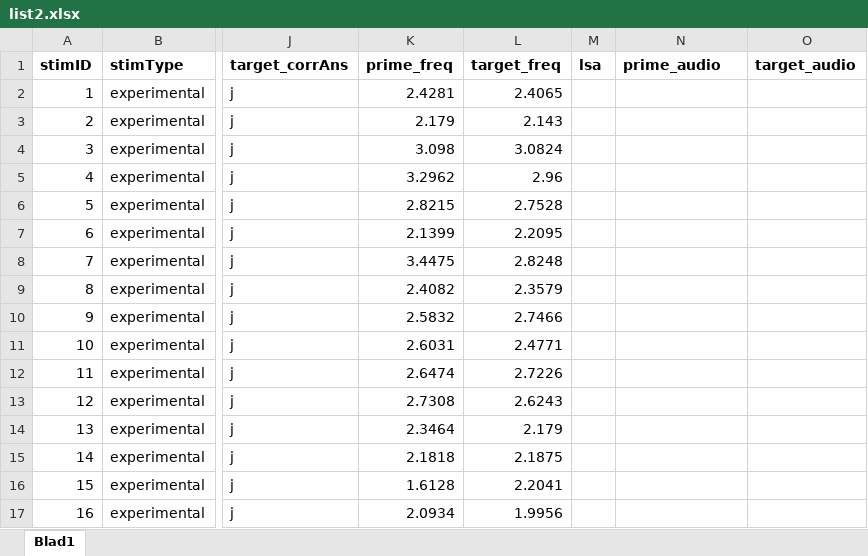
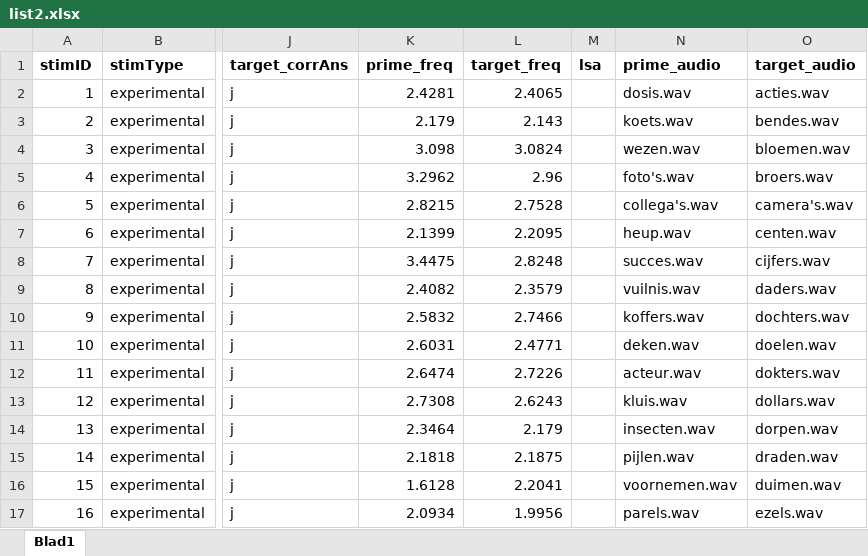
Before and after one commit to kemaeri/ldt-dutch, an Excel workbook: resources/list2.xlsx, sheet Blad1, drawn as a sheet; only a part is shown, gaps mark what is left out; values as stored, in another font and other column widths than the file's, no borders; the diff covers the shown part only; the diff names each change by its address in the sheet, - before the commit and + after, or states it on an @@ line.

```diff
--- a/resources/list2.xlsx (sheet Blad1)
+++ b/resources/list2.xlsx (sheet Blad1)
-N2 (prime_audio): (empty)
+N2 (prime_audio): dosis.wav
-O2 (target_audio): (empty)
+O2 (target_audio): acties.wav
-N3 (prime_audio): (empty)
+N3 (prime_audio): koets.wav
-O3 (target_audio): (empty)
+O3 (target_audio): bendes.wav
-N4 (prime_audio): (empty)
+N4 (prime_audio): wezen.wav
-O4 (target_audio): (empty)
+O4 (target_audio): bloemen.wav
-N5 (prime_audio): (empty)
+N5 (prime_audio): foto's.wav
-O5 (target_audio): (empty)
+O5 (target_audio): broers.wav
-N6 (prime_audio): (empty)
+N6 (prime_audio): collega's.wav
-O6 (target_audio): (empty)
+O6 (target_audio): camera's.wav
-N7 (prime_audio): (empty)
+N7 (prime_audio): heup.wav
-O7 (target_audio): (empty)
+O7 (target_audio): centen.wav
-N8 (prime_audio): (empty)
+N8 (prime_audio): succes.wav
-O8 (target_audio): (empty)
+O8 (target_audio): cijfers.wav
-N9 (prime_audio): (empty)
+N9 (prime_audio): vuilnis.wav
-O9 (target_audio): (empty)
+O9 (target_audio): daders.wav
-N10 (prime_audio): (empty)
+N10 (prime_audio): koffers.wav
-O10 (target_audio): (empty)
+O10 (target_audio): dochters.wav
-N11 (prime_audio): (empty)
+N11 (prime_audio): deken.wav
-O11 (target_audio): (empty)
+O11 (target_audio): doelen.wav
-N12 (prime_audio): (empty)
+N12 (prime_audio): acteur.wav
-O12 (target_audio): (empty)
+O12 (target_audio): dokters.wav
-N13 (prime_audio): (empty)
+N13 (prime_audio): kluis.wav
-O13 (target_audio): (empty)
+O13 (target_audio): dollars.wav
-N14 (prime_audio): (empty)
+N14 (prime_audio): insecten.wav
-O14 (target_audio): (empty)
+O14 (target_audio): dorpen.wav
-N15 (prime_audio): (empty)
+N15 (prime_audio): pijlen.wav
-O15 (target_audio): (empty)
+O15 (target_audio): draden.wav
-N16 (prime_audio): (empty)
+N16 (prime_audio): voornemen.wav
-O16 (target_audio): (empty)
+O16 (target_audio): duimen.wav
-N17 (prime_audio): (empty)
+N17 (prime_audio): parels.wav
-O17 (target_audio): (empty)
+O17 (target_audio): ezels.wav
```
Also changed, not shown: 544 edited cells elsewhere in this sheet, resources/list1.xlsx, resources/list3.xlsx, 23 other files.
